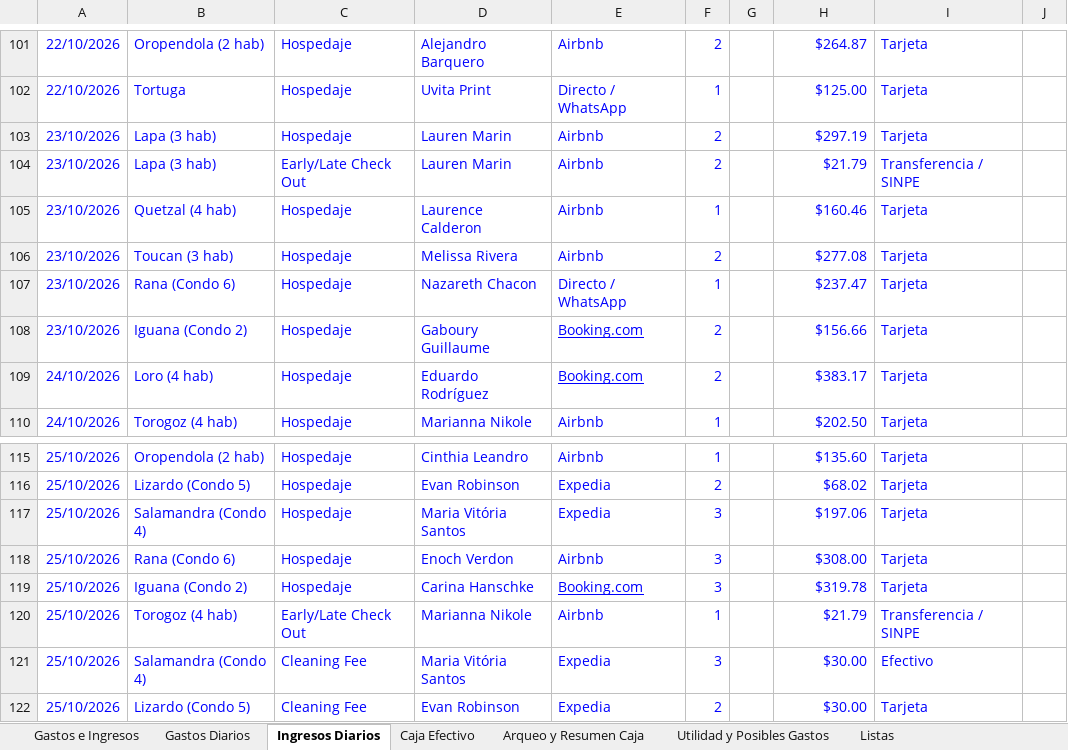
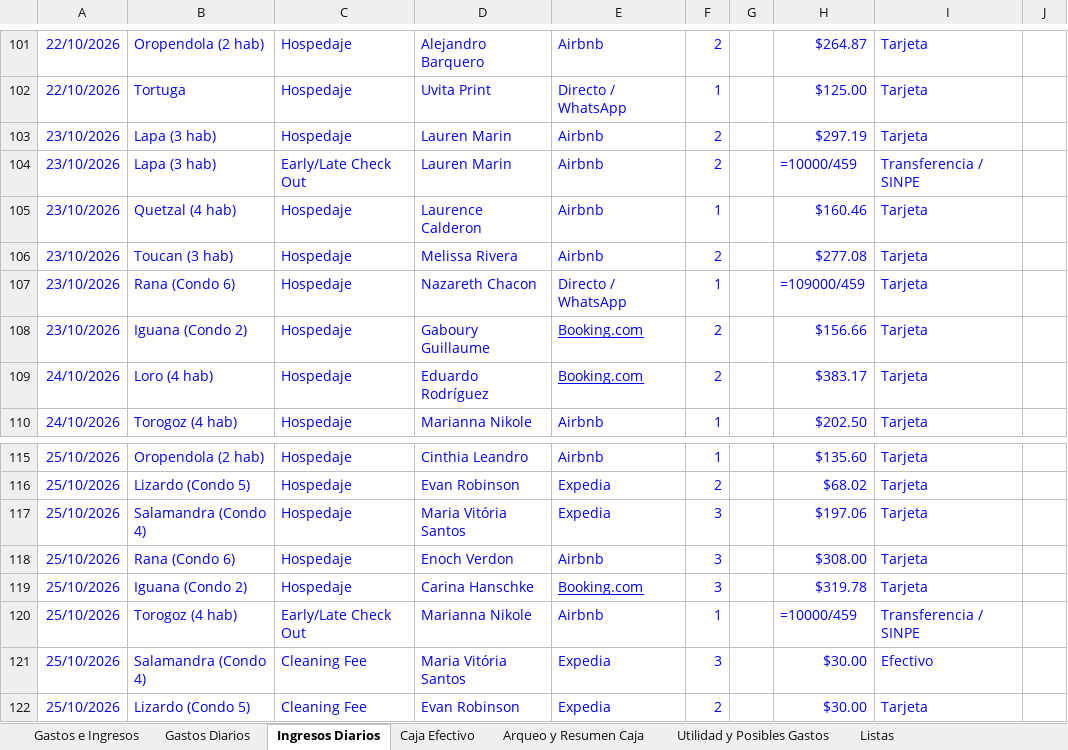
Before and after one commit to charliebrowncr/Gastosofi, an Excel workbook: Copy of Canavida Gastos Ingresos Oficial (2).xlsx, sheet Ingresos Diarios, drawn as a sheet; only a part is shown, gaps mark what is left out; values as stored, in another font and other column widths than the file's, no borders; formulas without a stored value are shown as written; charts and pictures not drawn; the diff covers the shown part only; the diff names each change by its address in the sheet, - before the commit and + after, or states it on an @@ line.

```diff
--- a/Copy of Canavida Gastos Ingresos Oficial (2).xlsx (sheet Ingresos Diarios)
+++ b/Copy of Canavida Gastos Ingresos Oficial (2).xlsx (sheet Ingresos Diarios)
-H104: $21.79
+H104: =10000/459
-H107: $237.47
+H107: =109000/459
-H120: $21.79
+H120: =10000/459
```
Also changed, not shown: 13 edited cells elsewhere in this sheet, sheet Caja Efectivo, sheet Arqueo y Resumen Caja, sheet Utilidad y Posibles Gastos, sheet Gastos Diarios, sheet Gastos e Ingresos, sheet Listas, charts or pictures, 6 other files.
